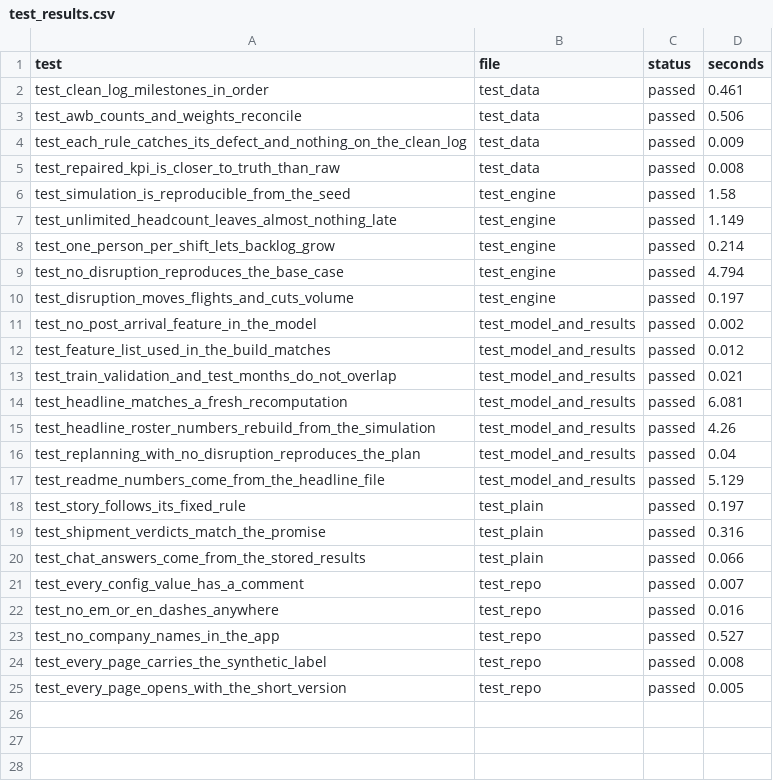
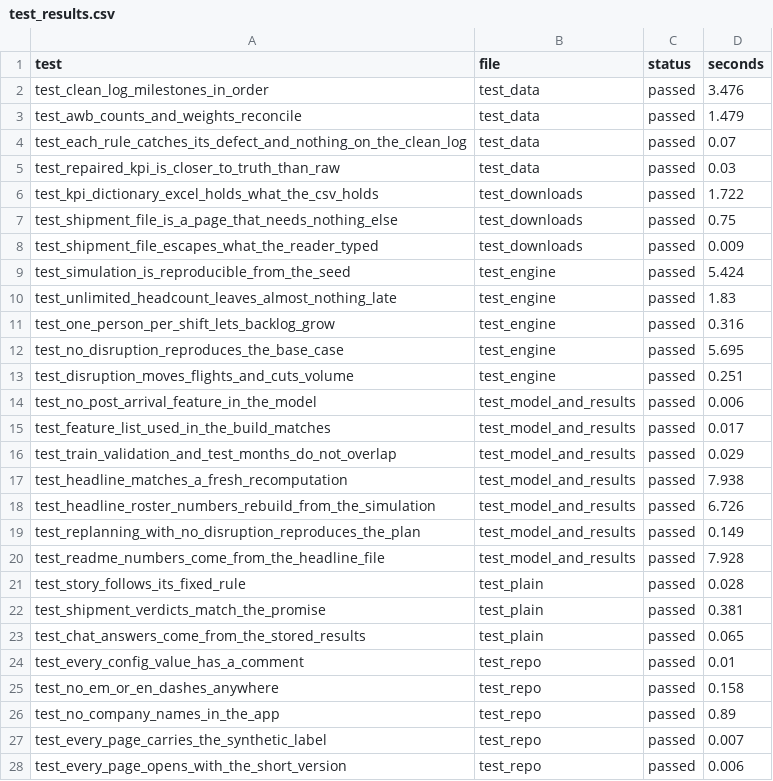
Before and after one commit to maidenpeter/cargo-ops-lab, a CSV file: data/test_results.csv, drawn as a sheet.

```diff
--- a/data/test_results.csv
+++ b/data/test_results.csv
@@ -1,25 +1,28 @@
 test,file,status,seconds
-test_clean_log_milestones_in_order,test_data,passed,0.461
-test_awb_counts_and_weights_reconcile,test_data,passed,0.506
-test_each_rule_catches_its_defect_and_nothing_on_the_clean_log,test_data,passed,0.009
-test_repaired_kpi_is_closer_to_truth_than_raw,test_data,passed,0.008
-test_simulation_is_reproducible_from_the_seed,test_engine,passed,1.58
-test_unlimited_headcount_leaves_almost_nothing_late,test_engine,passed,1.149
-test_one_person_per_shift_lets_backlog_grow,test_engine,passed,0.214
-test_no_disruption_reproduces_the_base_case,test_engine,passed,4.794
-test_disruption_moves_flights_and_cuts_volume,test_engine,passed,0.197
-test_no_post_arrival_feature_in_the_model,test_model_and_results,passed,0.002
-test_feature_list_used_in_the_build_matches,test_model_and_results,passed,0.012
-test_train_validation_and_test_months_do_not_overlap,test_model_and_results,passed,0.021
-test_headline_matches_a_fresh_recomputation,test_model_and_results,passed,6.081
-test_headline_roster_numbers_rebuild_from_the_simulation,test_model_and_results,passed,4.26
-test_replanning_with_no_disruption_reproduces_the_plan,test_model_and_results,passed,0.04
-test_readme_numbers_come_from_the_headline_file,test_model_and_results,passed,5.129
-test_story_follows_its_fixed_rule,test_plain,passed,0.197
-test_shipment_verdicts_match_the_promise,test_plain,passed,0.316
-test_chat_answers_come_from_the_stored_results,test_plain,passed,0.066
-test_every_config_value_has_a_comment,test_repo,passed,0.007
-test_no_em_or_en_dashes_anywhere,test_repo,passed,0.016
-test_no_company_names_in_the_app,test_repo,passed,0.527
-test_every_page_carries_the_synthetic_label,test_repo,passed,0.008
-test_every_page_opens_with_the_short_version,test_repo,passed,0.005
+test_clean_log_milestones_in_order,test_data,passed,3.476
+test_awb_counts_and_weights_reconcile,test_data,passed,1.479
+test_each_rule_catches_its_defect_and_nothing_on_the_clean_log,test_data,passed,0.07
+test_repaired_kpi_is_closer_to_truth_than_raw,test_data,passed,0.03
+test_kpi_dictionary_excel_holds_what_the_csv_holds,test_downloads,passed,1.722
+test_shipment_file_is_a_page_that_needs_nothing_else,test_downloads,passed,0.75
+test_shipment_file_escapes_what_the_reader_typed,test_downloads,passed,0.009
+test_simulation_is_reproducible_from_the_seed,test_engine,passed,5.424
+test_unlimited_headcount_leaves_almost_nothing_late,test_engine,passed,1.83
+test_one_person_per_shift_lets_backlog_grow,test_engine,passed,0.316
+test_no_disruption_reproduces_the_base_case,test_engine,passed,5.695
+test_disruption_moves_flights_and_cuts_volume,test_engine,passed,0.251
+test_no_post_arrival_feature_in_the_model,test_model_and_results,passed,0.006
+test_feature_list_used_in_the_build_matches,test_model_and_results,passed,0.017
+test_train_validation_and_test_months_do_not_overlap,test_model_and_results,passed,0.029
+test_headline_matches_a_fresh_recomputation,test_model_and_results,passed,7.938
+test_headline_roster_numbers_rebuild_from_the_simulation,test_model_and_results,passed,6.726
+test_replanning_with_no_disruption_reproduces_the_plan,test_model_and_results,passed,0.149
+test_readme_numbers_come_from_the_headline_file,test_model_and_results,passed,7.928
+test_story_follows_its_fixed_rule,test_plain,passed,0.028
+test_shipment_verdicts_match_the_promise,test_plain,passed,0.381
+test_chat_answers_come_from_the_stored_results,test_plain,passed,0.065
+test_every_config_value_has_a_comment,test_repo,passed,0.01
+test_no_em_or_en_dashes_anywhere,test_repo,passed,0.158
+test_no_company_names_in_the_app,test_repo,passed,0.89
+test_every_page_carries_the_synthetic_label,test_repo,passed,0.007
+test_every_page_opens_with_the_short_version,test_repo,passed,0.006
```
Also changed, not shown: 25 other files.
